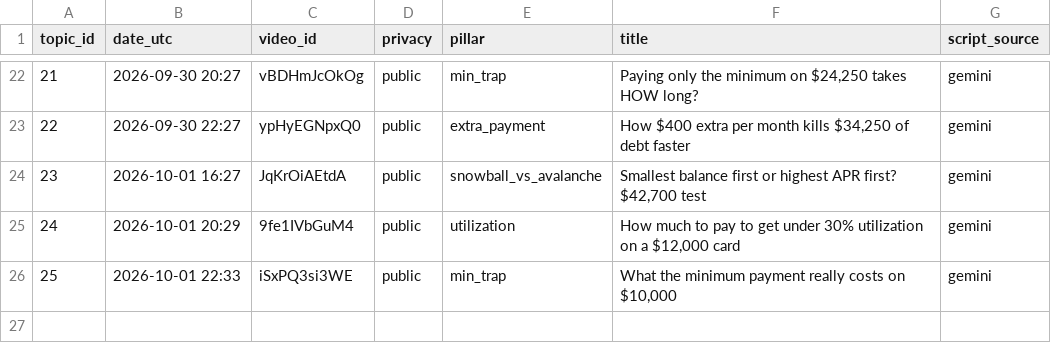
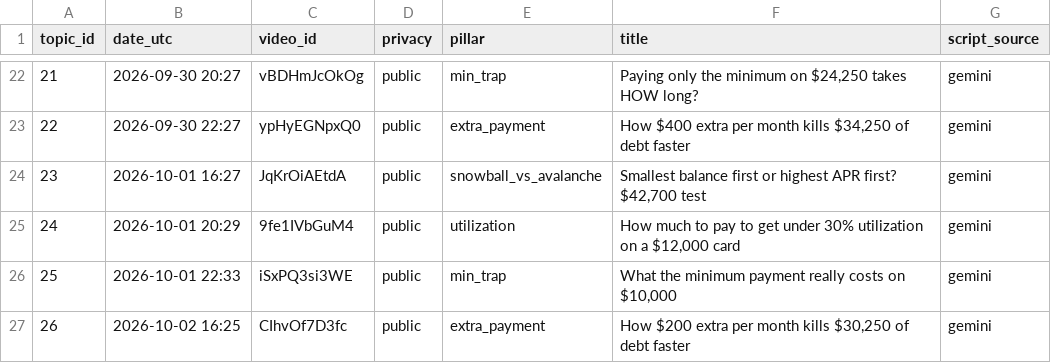
Before and after one commit to olgunkadirgulhan/debtlab-ai, a CSV file: youtube/published.csv, drawn as a sheet; only a part is shown, gaps mark what is left out; the diff names each change by its address in the sheet, - before the commit and + after, or states it on an @@ line.

Commit message:
short: 2026-10-02-1625

```diff
--- a/youtube/published.csv
+++ b/youtube/published.csv
+row 27: 26 | 2026-10-02 16:25 | CIhvOf7D3fc | public | extra_payment | How $200 extra per month kills $30,250 of debt faster | gemini
```
